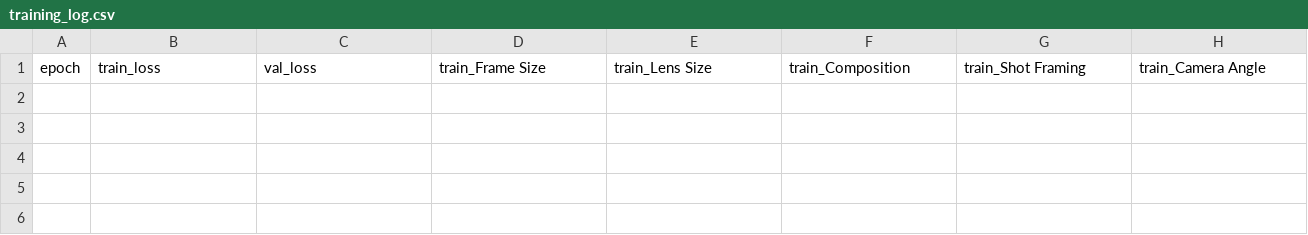
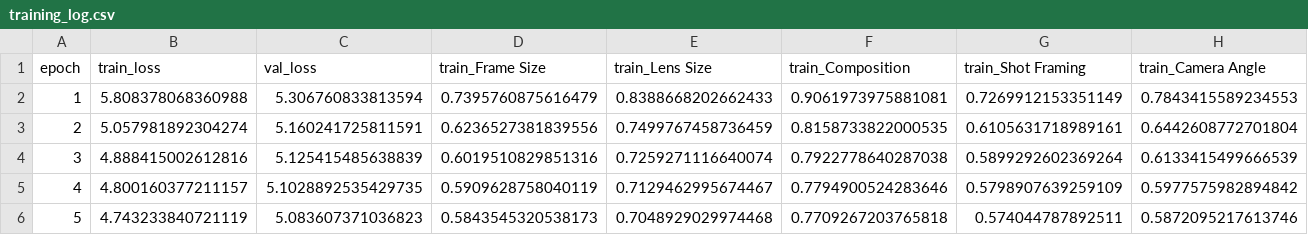
Before and after one commit to Athul-C-Joji/cinevision-ai, a CSV file: reports/training_log.csv, drawn as a sheet; only a part is shown; rows hold the shown columns only; the diff names each change by its address in the sheet, - before the commit and + after, or states it on an @@ line.

Commit message:
Add evaluate.py, find_best_thresholds.py, compute_pos_weights.py; document Module 1 training results and class-weighting experiment; fix .gitignore to exclude dataset/video files

```diff
--- a/reports/training_log.csv
+++ b/reports/training_log.csv
+row 2: 1 | 5.808378068360988 | 5.306760833813594 | 0.7395760875616479 | 0.8388668202662433 | 0.9061973975881081 | 0.7269912153351149 | 0.7843415589234553
+row 3: 2 | 5.057981892304274 | 5.160241725811591 | 0.6236527381839556 | 0.7499767458736459 | 0.8158733822000535 | 0.6105631718989161 | 0.6442608772701804
+row 4: 3 | 4.888415002612816 | 5.125415485638839 | 0.6019510829851316 | 0.7259271116640074 | 0.7922778640287038 | 0.5899292602369264 | 0.6133415499666539
+row 5: 4 | 4.800160377211157 | 5.1028892535429735 | 0.5909628758040119 | 0.7129462995674467 | 0.7794900524283646 | 0.5798907639259109 | 0.5977575982894842
+row 6: 5 | 4.743233840721119 | 5.083607371036823 | 0.5843545320538173 | 0.7048929029974468 | 0.7709267203765818 | 0.574044787892511 | 0.5872095217613746
```
Also changed, not shown: 19 other files.
